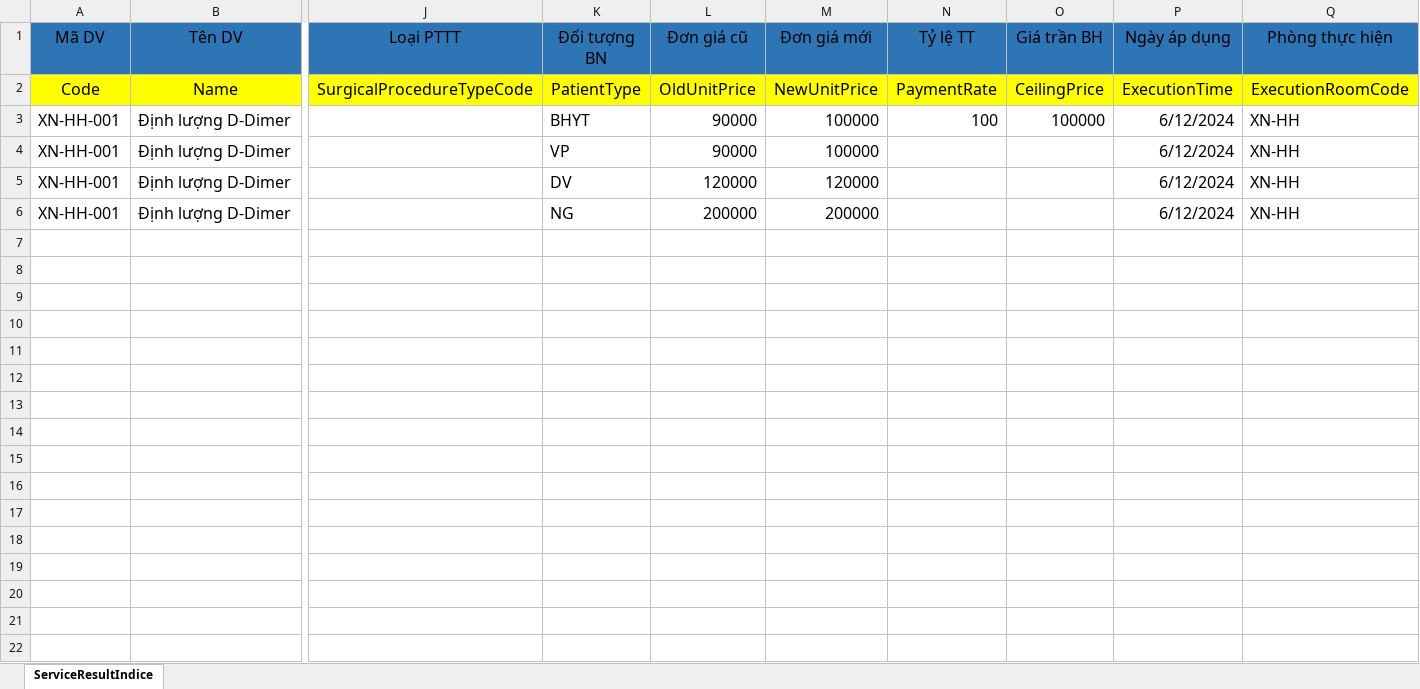
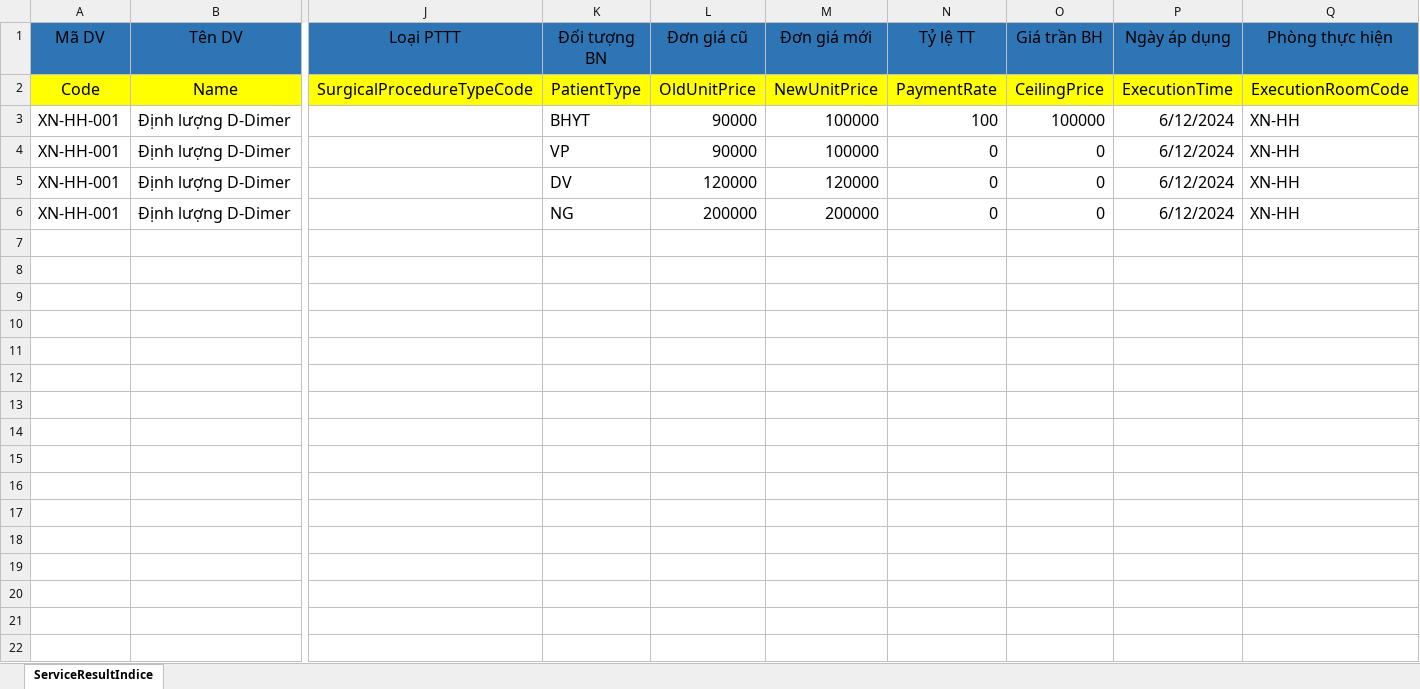
Before and after one commit to duynguyen19x/HIS, an Excel workbook: Files/Imports/ServiceTemplate.xlsx, sheet ServiceResultIndice, drawn as a sheet; only a part is shown, gaps mark what is left out; values as stored, in another font and other column widths than the file's, no borders; rows hold the shown columns only; the diff covers the shown part only; the diff names each change by its address in the sheet, - before the commit and + after, or states it on an @@ line.

Commit message:
Commit

```diff
--- a/Files/Imports/ServiceTemplate.xlsx (sheet ServiceResultIndice)
+++ b/Files/Imports/ServiceTemplate.xlsx (sheet ServiceResultIndice)
-N4:N6 (Tỷ lệ TT): (empty)
+N4:N6 (Tỷ lệ TT): 0
-O4:O6 (Giá trần BH): (empty)
+O4:O6 (Giá trần BH): 0
-row 7: (empty)
-row 8: (empty)
-row 9: (empty)
-row 10: (empty)
-row 11: (empty)
-row 12: (empty)
-row 13: (empty)
-row 14: (empty)
-row 15: (empty)
-row 16: (empty)
-row 17: (empty)
-row 18: (empty)
-row 19: (empty)
-row 20: (empty)
-row 21: (empty)
-row 22: (empty)
```
Also changed, not shown: 13 removed rows elsewhere in this sheet.
